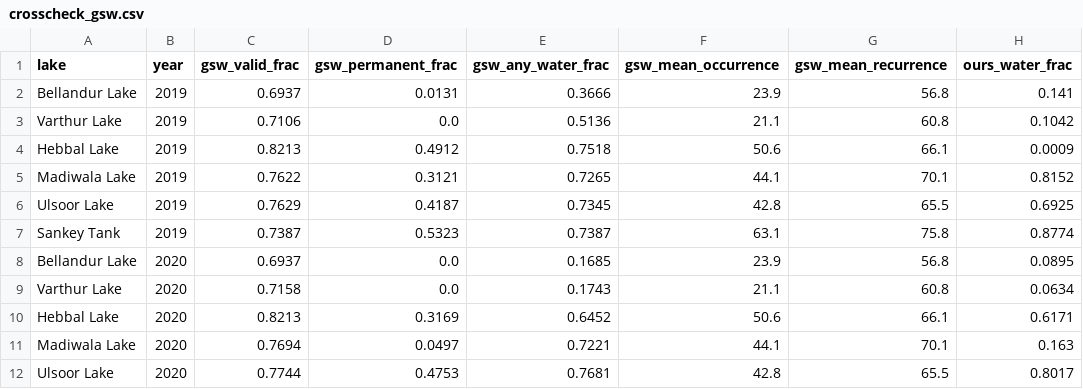
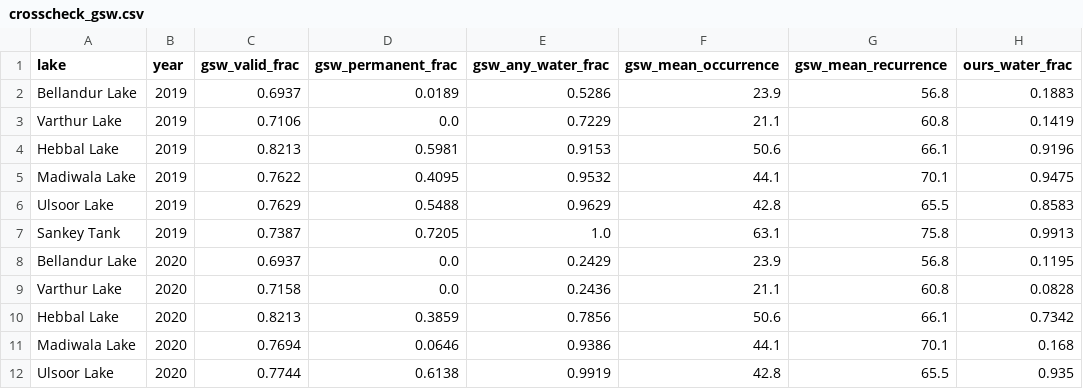
Before and after one commit to Preygle/illegal-lake-encroachment-, a CSV file: outputs/dl/gee/crosscheck_gsw.csv, drawn as a sheet; only a part is shown; the diff covers the shown part only.

```diff
--- a/outputs/dl/gee/crosscheck_gsw.csv
+++ b/outputs/dl/gee/crosscheck_gsw.csv
@@ -1,12 +1,12 @@
 lake,year,gsw_valid_frac,gsw_permanent_frac,gsw_any_water_frac,gsw_mean_occurrence,gsw_mean_recurrence,ours_water_frac
-Bellandur Lake,2019,0.6937,0.0131,0.3666,23.9,56.8,0.141
-Varthur Lake,2019,0.7106,0.0,0.5136,21.1,60.8,0.1042
-Hebbal Lake,2019,0.8213,0.4912,0.7518,50.6,66.1,0.0009
-Madiwala Lake,2019,0.7622,0.3121,0.7265,44.1,70.1,0.8152
-Ulsoor Lake,2019,0.7629,0.4187,0.7345,42.8,65.5,0.6925
-Sankey Tank,2019,0.7387,0.5323,0.7387,63.1,75.8,0.8774
-Bellandur Lake,2020,0.6937,0.0,0.1685,23.9,56.8,0.0895
-Varthur Lake,2020,0.7158,0.0,0.1743,21.1,60.8,0.0634
-Hebbal Lake,2020,0.8213,0.3169,0.6452,50.6,66.1,0.6171
-Madiwala Lake,2020,0.7694,0.0497,0.7221,44.1,70.1,0.163
-Ulsoor Lake,2020,0.7744,0.4753,0.7681,42.8,65.5,0.8017
+Bellandur Lake,2019,0.6937,0.0189,0.5286,23.9,56.8,0.1883
+Varthur Lake,2019,0.7106,0.0,0.7229,21.1,60.8,0.1419
+Hebbal Lake,2019,0.8213,0.5981,0.9153,50.6,66.1,0.9196
+Madiwala Lake,2019,0.7622,0.4095,0.9532,44.1,70.1,0.9475
+Ulsoor Lake,2019,0.7629,0.5488,0.9629,42.8,65.5,0.8583
+Sankey Tank,2019,0.7387,0.7205,1.0,63.1,75.8,0.9913
+Bellandur Lake,2020,0.6937,0.0,0.2429,23.9,56.8,0.1195
+Varthur Lake,2020,0.7158,0.0,0.2436,21.1,60.8,0.0828
+Hebbal Lake,2020,0.8213,0.3859,0.7856,50.6,66.1,0.7342
+Madiwala Lake,2020,0.7694,0.0646,0.9386,44.1,70.1,0.168
+Ulsoor Lake,2020,0.7744,0.6138,0.9919,42.8,65.5,0.935
```
Also changed, not shown: 17 edited cells elsewhere in this file, data/processed/features_lake_year_dl.csv, outputs/dl/geofence/lake_year_geofence.csv, 38 other files.
